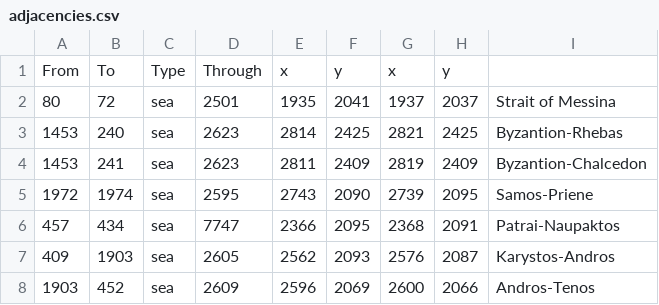
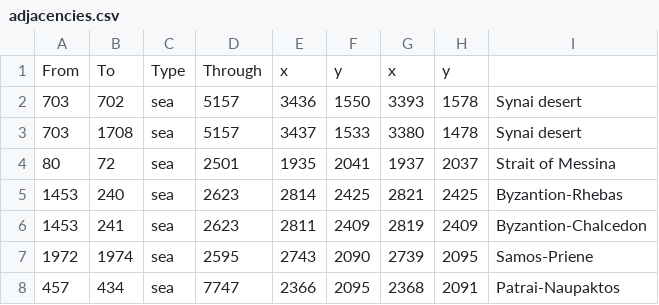
Before and after one commit to klorpa/IAKOK, a CSV file: map_data/adjacencies.csv, drawn as a sheet; only a part is shown; the shorter side is filled out with more unchanged rows; the diff names each change by its address in the sheet, - before the commit and + after, or states it on an @@ line.

Commit message:
Synai desert crossings

```diff
--- a/map_data/adjacencies.csv
+++ b/map_data/adjacencies.csv
+row 2: 703 | 702 | sea | 5157 | 3436 | 1550 | 3393 | 1578 | Synai desert
+row 3: 703 | 1708 | sea | 5157 | 3437 | 1533 | 3380 | 1478 | Synai desert
```
